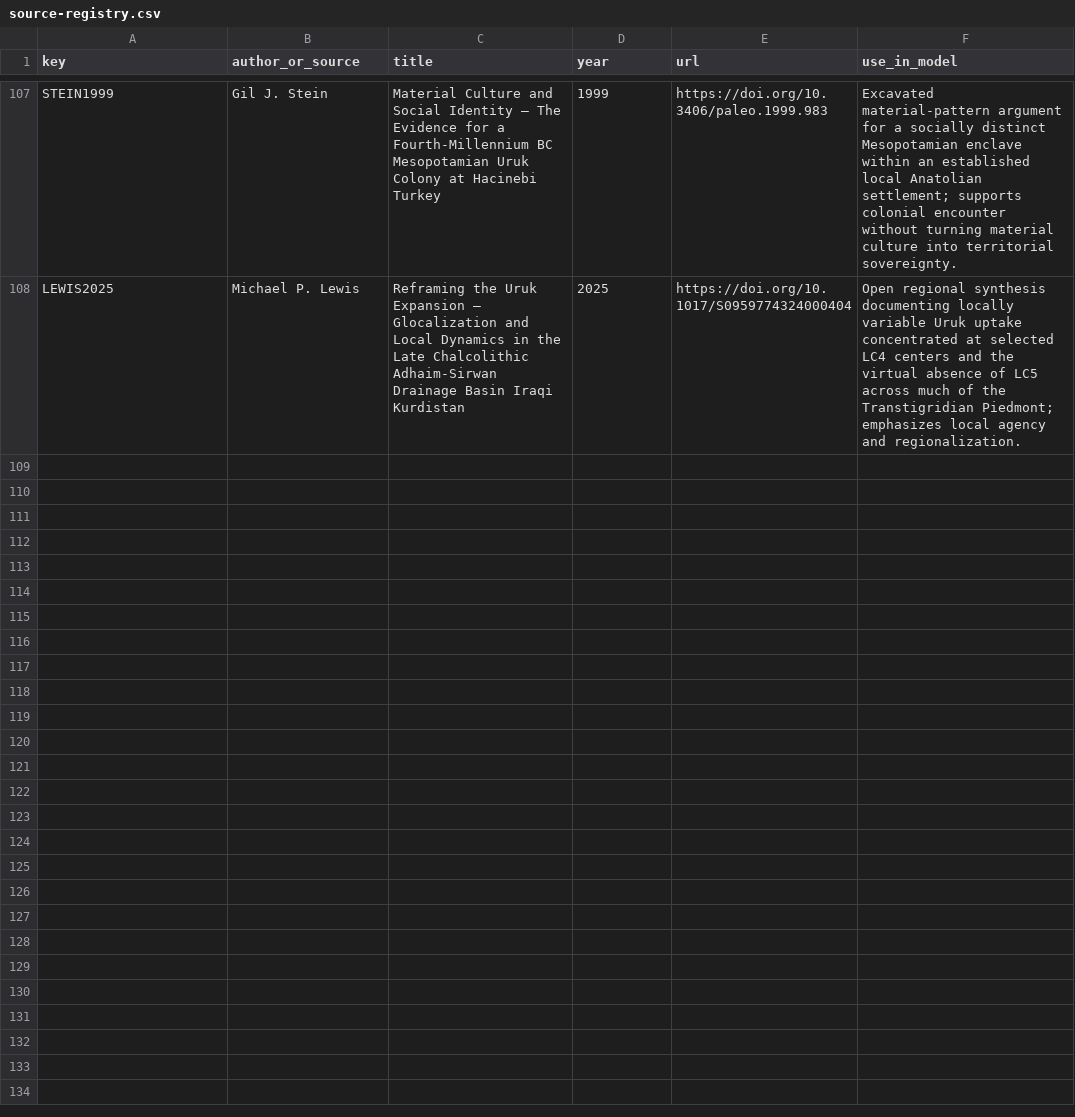
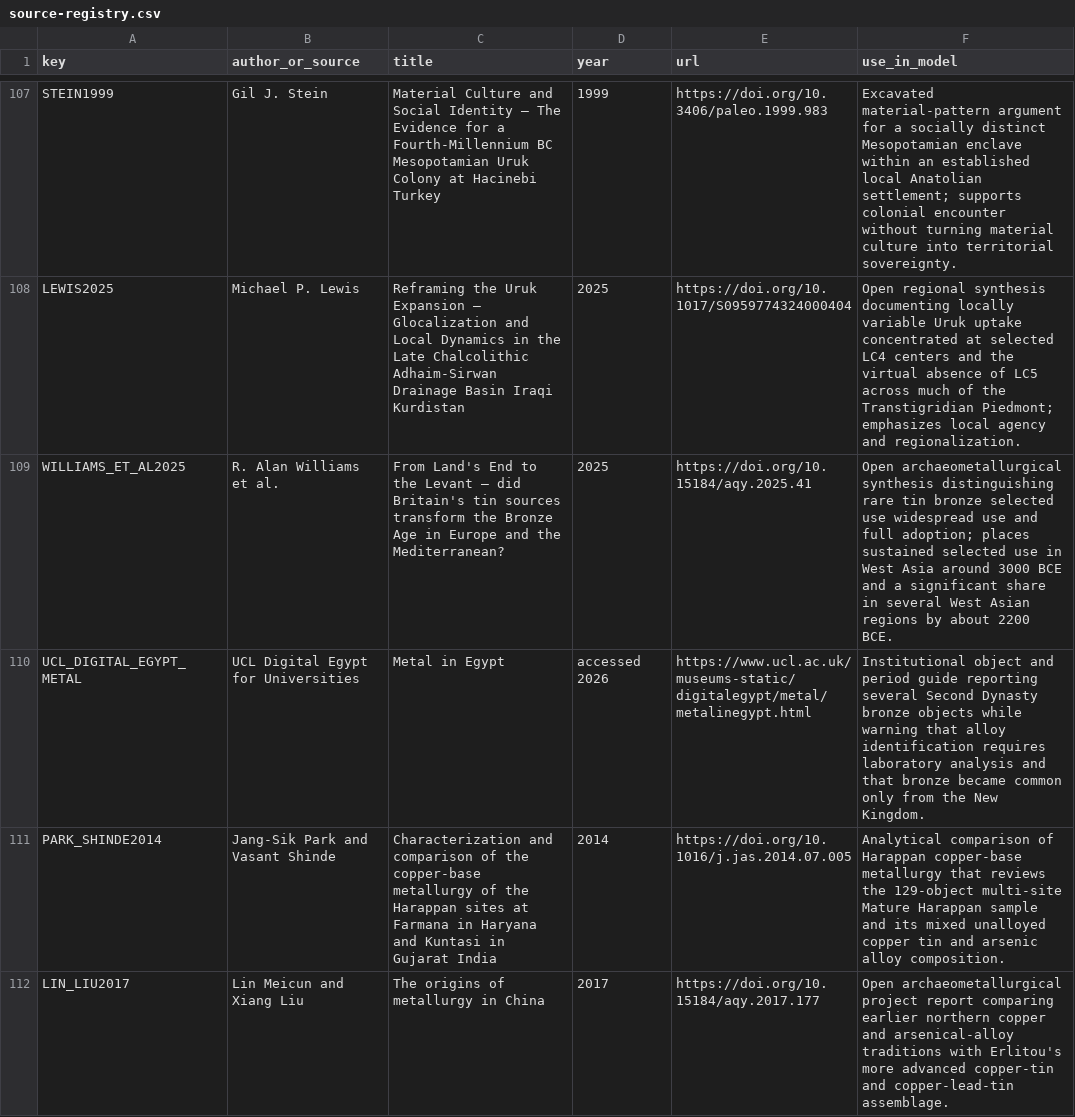
Before and after one commit to Rhys-Lindmark/visualizing-reality, a CSV file: public/data/source-registry.csv, drawn as a sheet; only a part is shown, gaps mark what is left out; the diff covers the shown part only.

```diff
--- a/public/data/source-registry.csv
+++ b/public/data/source-registry.csv
@@ -108 +108,5 @@ STEIN1999,Gil J. Stein,Material Culture and Social Identity — The Evidence for
 LEWIS2025,Michael P. Lewis,Reframing the Uruk Expansion — Glocalization and Local Dynamics in the Late Chalcolithic Adhaim-Sirwan Drainage Basin Iraqi Kurdistan,2025,https://doi.org/10.1017/S0959774324000404,"Open regional synthesis documenting locally variable Uruk uptake concentrated at selected LC4 centers and the virtual absence of LC5 across much of the Transtigridian Piedmont; emphasizes local agency and regionalization."
+WILLIAMS_ET_AL2025,R. Alan Williams et al.,From Land's End to the Levant — did Britain's tin sources transform the Bronze Age in Europe and the Mediterranean?,2025,https://doi.org/10.15184/aqy.2025.41,"Open archaeometallurgical synthesis distinguishing rare tin bronze selected use widespread use and full adoption; places sustained selected use in West Asia around 3000 BCE and a significant share in several West Asian regions by about 2200 BCE."
+UCL_DIGITAL_EGYPT_METAL,UCL Digital Egypt for Universities,Metal in Egypt,accessed 2026,https://www.ucl.ac.uk/museums-static/digitalegypt/metal/metalinegypt.html,"Institutional object and period guide reporting several Second Dynasty bronze objects while warning that alloy identification requires laboratory analysis and that bronze became common only from the New Kingdom."
+PARK_SHINDE2014,Jang-Sik Park and Vasant Shinde,Characterization and comparison of the copper-base metallurgy of the Harappan sites at Farmana in Haryana and Kuntasi in Gujarat India,2014,https://doi.org/10.1016/j.jas.2014.07.005,"Analytical comparison of Harappan copper-base metallurgy that reviews the 129-object multi-site Mature Harappan sample and its mixed unalloyed copper tin and arsenic alloy composition."
+LIN_LIU2017,Lin Meicun and Xiang Liu,The origins of metallurgy in China,2017,https://doi.org/10.15184/aqy.2017.177,"Open archaeometallurgical project report comparing earlier northern copper and arsenical-alloy traditions with Erlitou's more advanced copper-tin and copper-lead-tin assemblage."
```
Also changed, not shown: 4 added rows elsewhere in this file, 12 other files.
